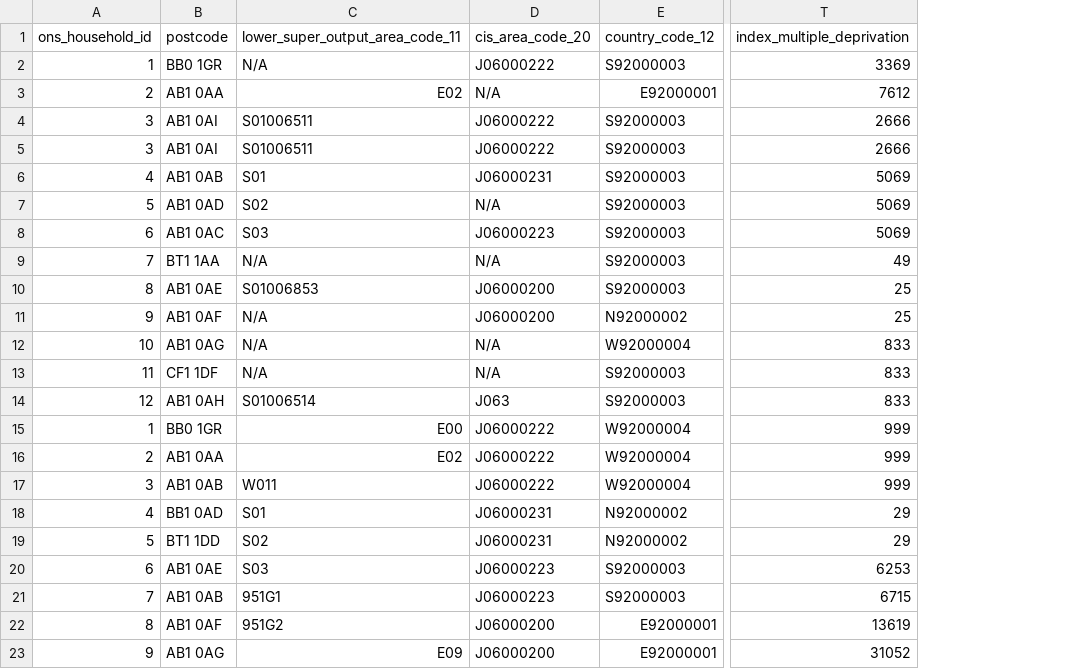
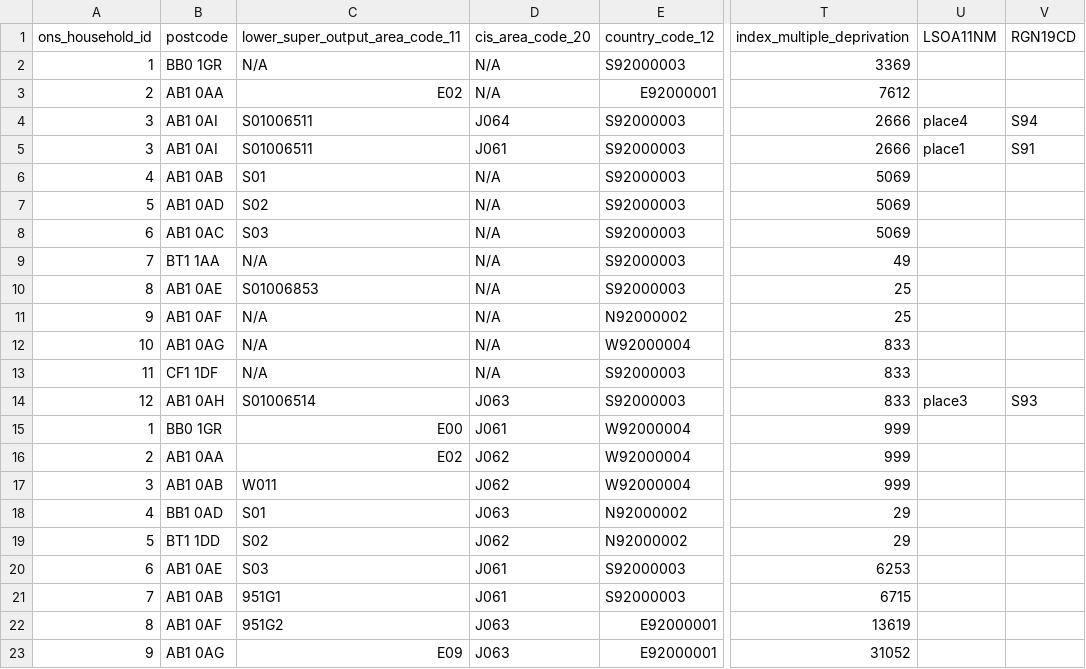
Before and after one commit to ONSdigital/cis_households, a CSV file: test_output3.csv, drawn as a sheet; only a part is shown, gaps mark what is left out; the diff names each change by its address in the sheet, - before the commit and + after, or states it on an @@ line.

```diff
--- a/test_output3.csv
+++ b/test_output3.csv
+column U (LSOA11NM), rows 4-14: place4 | place1 |  |  |  |  |  |  |  |  | place3
+column V (RGN19CD), rows 4-14: S94 | S91 |  |  |  |  |  |  |  |  | S93
-D2 (cis_area_code_20): J06000222
+D2 (cis_area_code_20): N/A
-D4 (cis_area_code_20): J06000222
+D4 (cis_area_code_20): J064
-D5 (cis_area_code_20): J06000222
+D5 (cis_area_code_20): J061
-D6 (cis_area_code_20): J06000231
+D6 (cis_area_code_20): N/A
-D8 (cis_area_code_20): J06000223
+D8 (cis_area_code_20): N/A
-D10:D11 (cis_area_code_20): J06000200
+D10:D11 (cis_area_code_20): N/A
-D15 (cis_area_code_20): J06000222
+D15 (cis_area_code_20): J061
-D16:D17 (cis_area_code_20): J06000222
+D16:D17 (cis_area_code_20): J062
-D18 (cis_area_code_20): J06000231
+D18 (cis_area_code_20): J063
-D19 (cis_area_code_20): J06000231
+D19 (cis_area_code_20): J062
-D20:D21 (cis_area_code_20): J06000223
+D20:D21 (cis_area_code_20): J061
-D22:D23 (cis_area_code_20): J06000200
+D22:D23 (cis_area_code_20): J063
```
Also changed, not shown: cis20lookup.csv, new_sample_file.csv, 13 other files.
